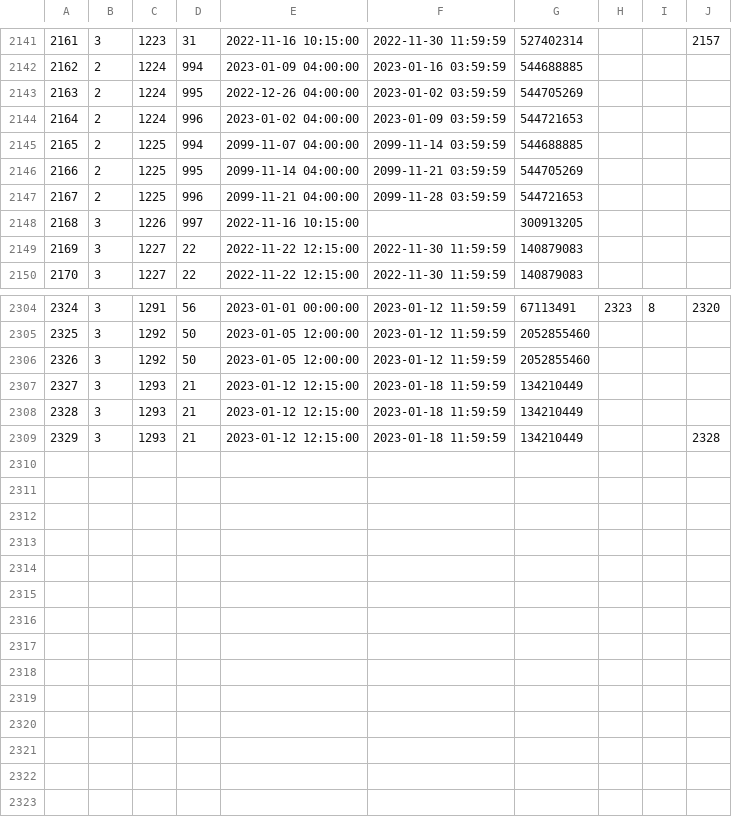
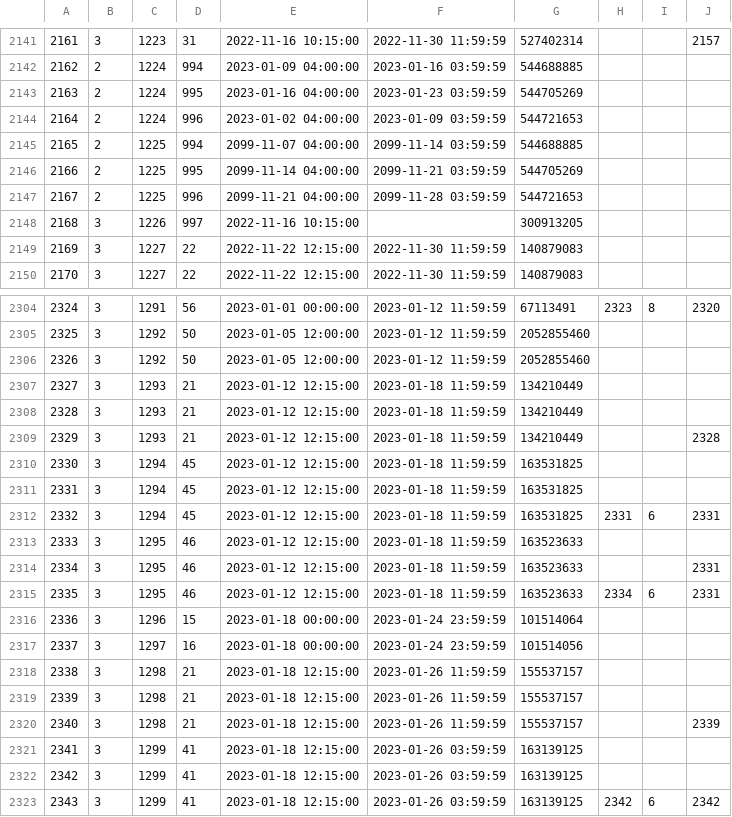
Before and after one commit to hibikidesu/doaxvv-data, a CSV file: csv/Gacha.csv, drawn as a sheet; only a part is shown, gaps mark what is left out.

```diff
--- a/csv/Gacha.csv
+++ b/csv/Gacha.csv
@@ -2142,3 +2142,3 @@
 "2162","2","1224","994","2023-01-09 04:00:00","2023-01-16 03:59:59","544688885",,,
-"2163","2","1224","995","2022-12-26 04:00:00","2023-01-02 03:59:59","544705269",,,
+"2163","2","1224","995","2023-01-16 04:00:00","2023-01-23 03:59:59","544705269",,,
 "2164","2","1224","996","2023-01-02 04:00:00","2023-01-09 03:59:59","544721653",,,
@@ -2309 +2309,15 @@
 "2329","3","1293","21","2023-01-12 12:15:00","2023-01-18 11:59:59","134210449",,,"2328"
+"2330","3","1294","45","2023-01-12 12:15:00","2023-01-18 11:59:59","163531825",,,
+"2331","3","1294","45","2023-01-12 12:15:00","2023-01-18 11:59:59","163531825",,,
+"2332","3","1294","45","2023-01-12 12:15:00","2023-01-18 11:59:59","163531825","2331","6","2331"
+"2333","3","1295","46","2023-01-12 12:15:00","2023-01-18 11:59:59","163523633",,,
+"2334","3","1295","46","2023-01-12 12:15:00","2023-01-18 11:59:59","163523633",,,"2331"
+"2335","3","1295","46","2023-01-12 12:15:00","2023-01-18 11:59:59","163523633","2334","6","2331"
+"2336","3","1296","15","2023-01-18 00:00:00","2023-01-24 23:59:59","101514064",,,
+"2337","3","1297","16","2023-01-18 00:00:00","2023-01-24 23:59:59","101514056",,,
+"2338","3","1298","21","2023-01-18 12:15:00","2023-01-26 11:59:59","155537157",,,
+"2339","3","1298","21","2023-01-18 12:15:00","2023-01-26 11:59:59","155537157",,,
+"2340","3","1298","21","2023-01-18 12:15:00","2023-01-26 11:59:59","155537157",,,"2339"
+"2341","3","1299","41","2023-01-18 12:15:00","2023-01-26 03:59:59","163139125",,,
+"2342","3","1299","41","2023-01-18 12:15:00","2023-01-26 03:59:59","163139125",,,
+"2343","3","1299","41","2023-01-18 12:15:00","2023-01-26 03:59:59","163139125","2342","6","2342"
```
Also changed, not shown: csv/GachaRewardItem.csv, csv/GachaStepup.csv, 32 other files.
